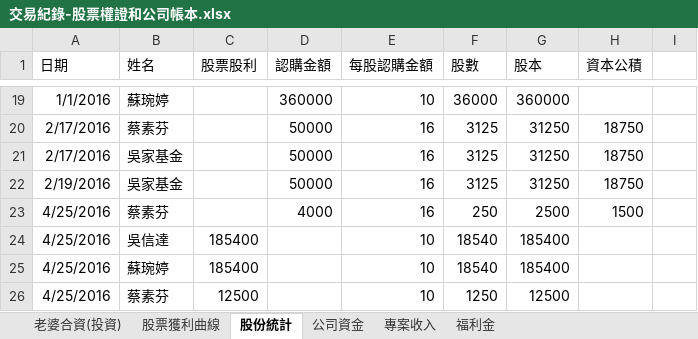
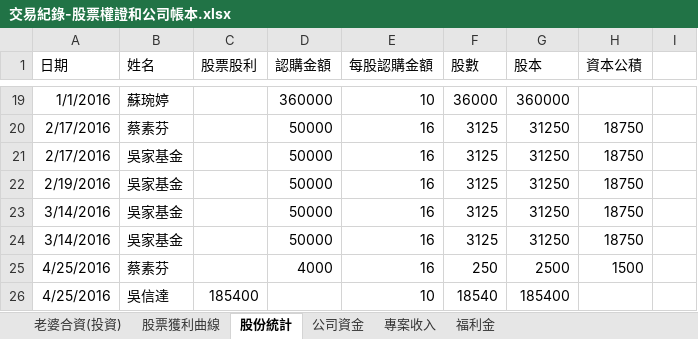
Before and after one commit to dada2cindy/tradeuse-dada2cindy, an Excel workbook: 交易紀錄/交易紀錄-股票權證和公司帳本.xlsx, sheet 股份統計, drawn as a sheet; only a part is shown, gaps mark what is left out; the shorter side is filled out with more unchanged rows; values as stored, in another font and other column widths than the file's, no borders; the diff names each change by its address in the sheet, - before the commit and + after, or states it on an @@ line.

```diff
--- a/交易紀錄/交易紀錄-股票權證和公司帳本.xlsx (sheet 股份統計)
+++ b/交易紀錄/交易紀錄-股票權證和公司帳本.xlsx (sheet 股份統計)
+row 23: 3/14/2016 | 吳家基金 |  | 50000 | 16 | 3125 | 31250 | 18750
+row 24: 3/14/2016 | 吳家基金 |  | 50000 | 16 | 3125 | 31250 | 18750
```
Also changed, not shown: sheet 股票獲利曲線, charts or pictures, 交易紀錄/合併財務報表.xlsx.
